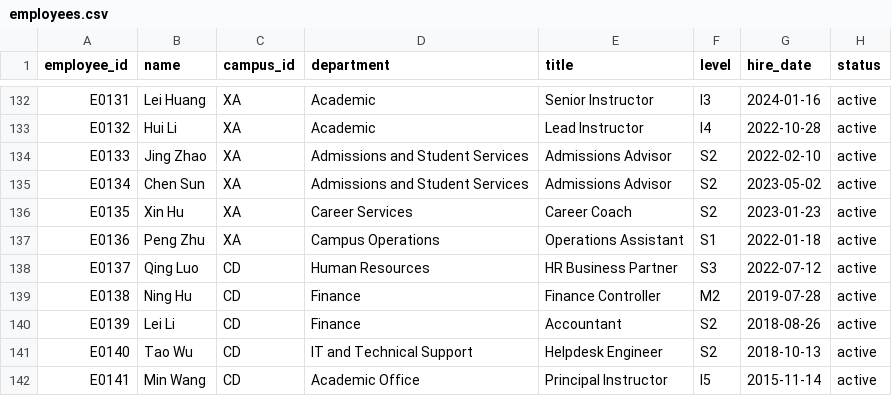
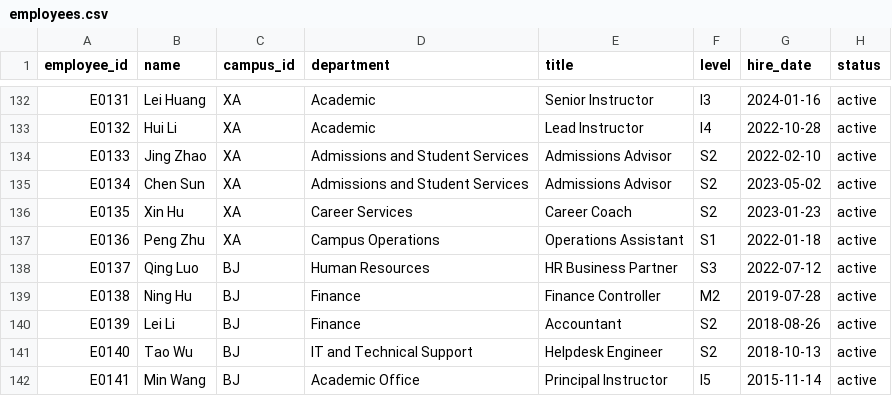
Before and after one commit to Andy-Pan-8849/StarEdu, a CSV file: ai-module/sample-data/structured/employees.csv, drawn as a sheet; only a part is shown, gaps mark what is left out.

```diff
--- a/ai-module/sample-data/structured/employees.csv
+++ b/ai-module/sample-data/structured/employees.csv
@@ -137,6 +137,6 @@ E0135,Xin Hu,XA,Career Services,Career Coach,S2,2023-01-23,active
 E0136,Peng Zhu,XA,Campus Operations,Operations Assistant,S1,2022-01-18,active
-E0137,Qing Luo,CD,Human Resources,HR Business Partner,S3,2022-07-12,active
-E0138,Ning Hu,CD,Finance,Finance Controller,M2,2019-07-28,active
-E0139,Lei Li,CD,Finance,Accountant,S2,2018-08-26,active
-E0140,Tao Wu,CD,IT and Technical Support,Helpdesk Engineer,S2,2018-10-13,active
-E0141,Min Wang,CD,Academic Office,Principal Instructor,I5,2015-11-14,active
+E0137,Qing Luo,BJ,Human Resources,HR Business Partner,S3,2022-07-12,active
+E0138,Ning Hu,BJ,Finance,Finance Controller,M2,2019-07-28,active
+E0139,Lei Li,BJ,Finance,Accountant,S2,2018-08-26,active
+E0140,Tao Wu,BJ,IT and Technical Support,Helpdesk Engineer,S2,2018-10-13,active
+E0141,Min Wang,BJ,Academic Office,Principal Instructor,I5,2015-11-14,active
```
Also changed, not shown: ai-module/sample-data/structured/support_tickets.csv, 11 other files.
